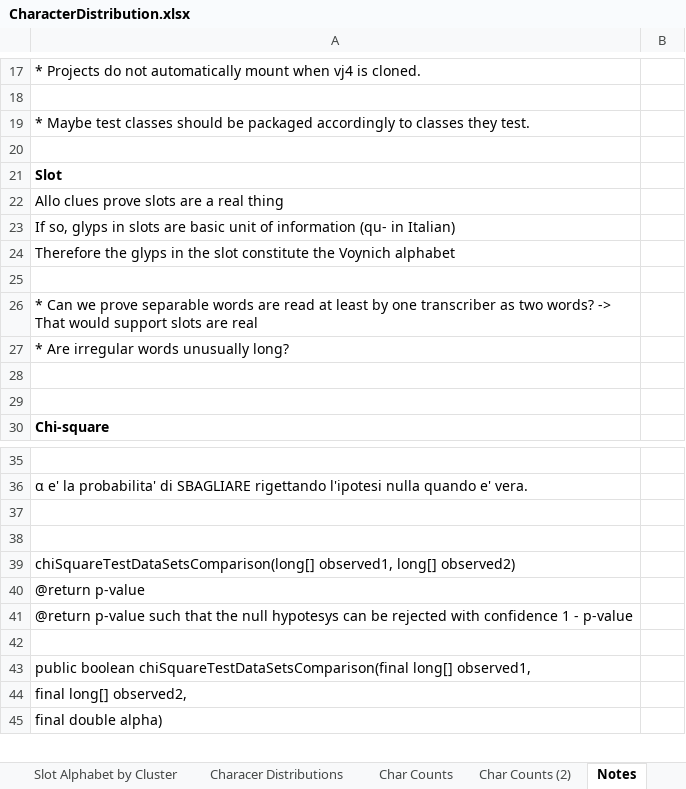
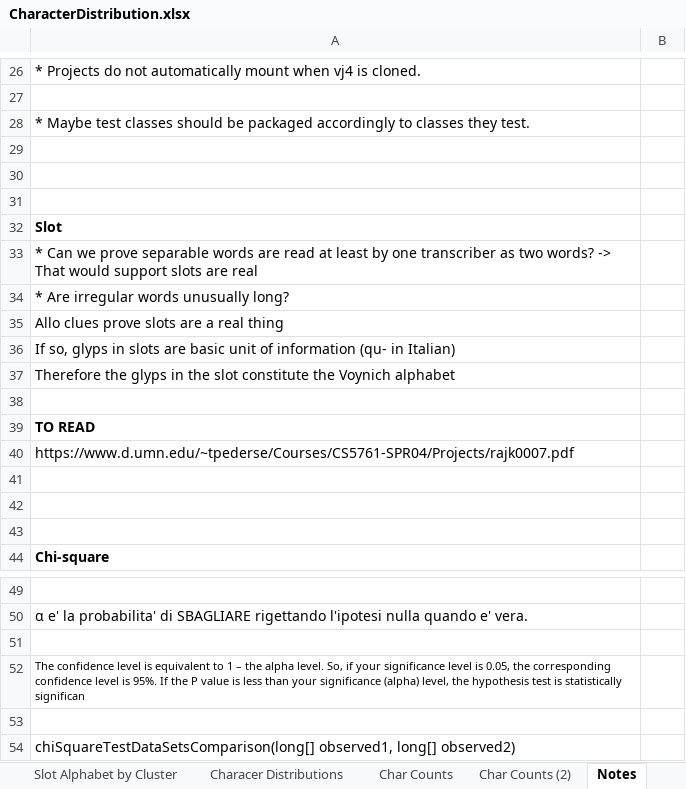
Before and after one commit to mzattera/v4j, an Excel workbook: resources/analysis/CharacterDistribution.xlsx, sheet Notes, drawn as a sheet; only a part is shown, gaps mark what is left out; the shorter side is filled out with more unchanged rows; values as stored, in another font and other column widths than the file's, no borders; addresses are those after the commit; the diff covers the shown part only; the diff names each change by its address in the sheet, - before the commit and + after, or states it on an @@ line.

```diff
--- a/resources/analysis/CharacterDistribution.xlsx (sheet Notes)
+++ b/resources/analysis/CharacterDistribution.xlsx (sheet Notes)
+row 30: (empty)
+row 31: (empty)
+row 33: * Can we prove separable words are read at least by one transcriber as two words? -> That would support slots are real
+row 34: * Are irregular words unusually long?
-A39: * Can we prove separable words are read at least by one transcriber as two words? -> That would support slots are real
+A39: TO READ
-A39 bold: off
+A39 bold: on
-A40: * Are irregular words unusually long?
+A40: https://www.d.umn.edu/~tpederse/Courses/CS5761-SPR04/Projects/rajk0007.pdf
+row 41: (empty)
+row 52: The confidence level is equivalent to 1 – the alpha level. So, if your significance level is 0.05, the corresponding confidence level is 95%. If the P value is less than your significance (alpha) level, the hypothesis test is statistically significan
```
Also changed, not shown: 16 added rows and 2 removed rows elsewhere in this sheet, sheet Characer Distributions.
